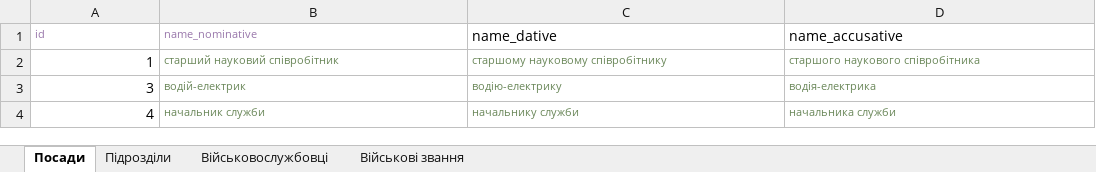
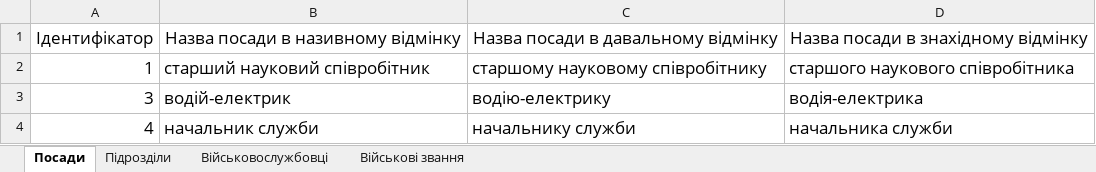
Before and after one commit to ArMANIAK/directives_generator, an Excel workbook: renderer/dictionaries/Словники.xlsx, sheet Посади, drawn as a sheet; values as stored, in another font and other column widths than the file's, no borders; removed rows and columns are numbered as before the commit, all else as after; the diff names each change by its address in the sheet, - before the commit and + after, or states it on an @@ line.

```diff
--- a/renderer/dictionaries/Словники.xlsx (sheet Посади)
+++ b/renderer/dictionaries/Словники.xlsx (sheet Посади)
-row 1: id | name_nominative | name_dative | name_accusative
+row 1: Ідентифікатор | Назва посади в називному відмінку | Назва посади в давальному відмінку | Назва посади в знахідному відмінку
@@ A2:D4 text size: larger @@
-B2:D4 text colour: #6A8759
+B2:D4 text colour: black
```
Also changed, not shown: sheet Військовослужбовці, sheet Підрозділи, sheet Військові звання, renderer/res/Книга тимчасової відсутності.xlsx, 3 other files.
